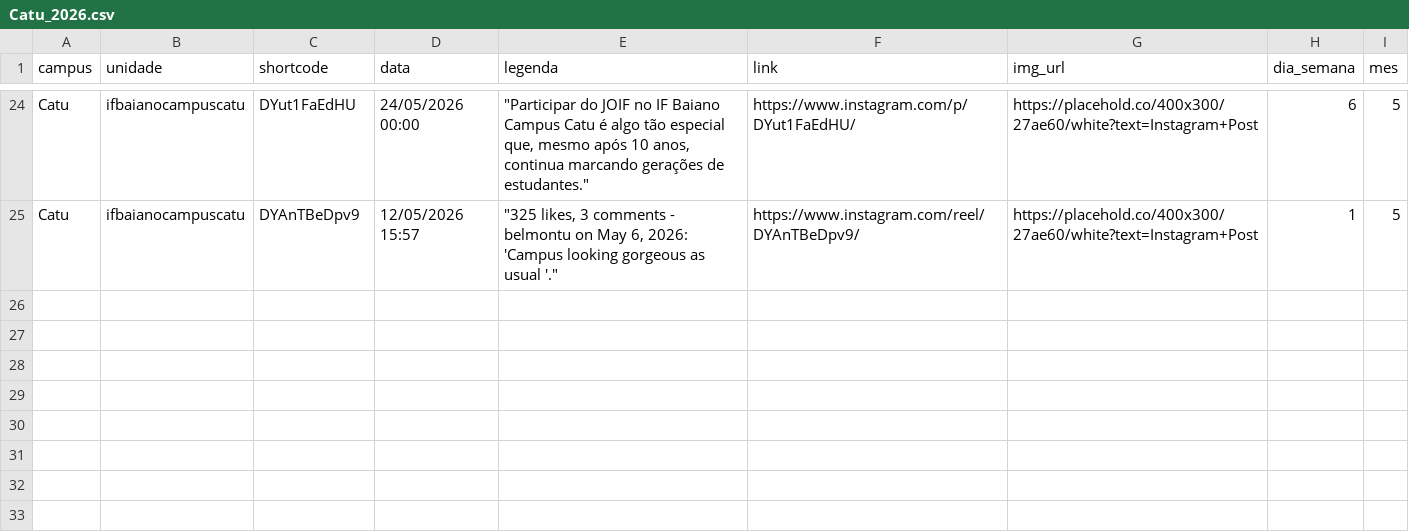
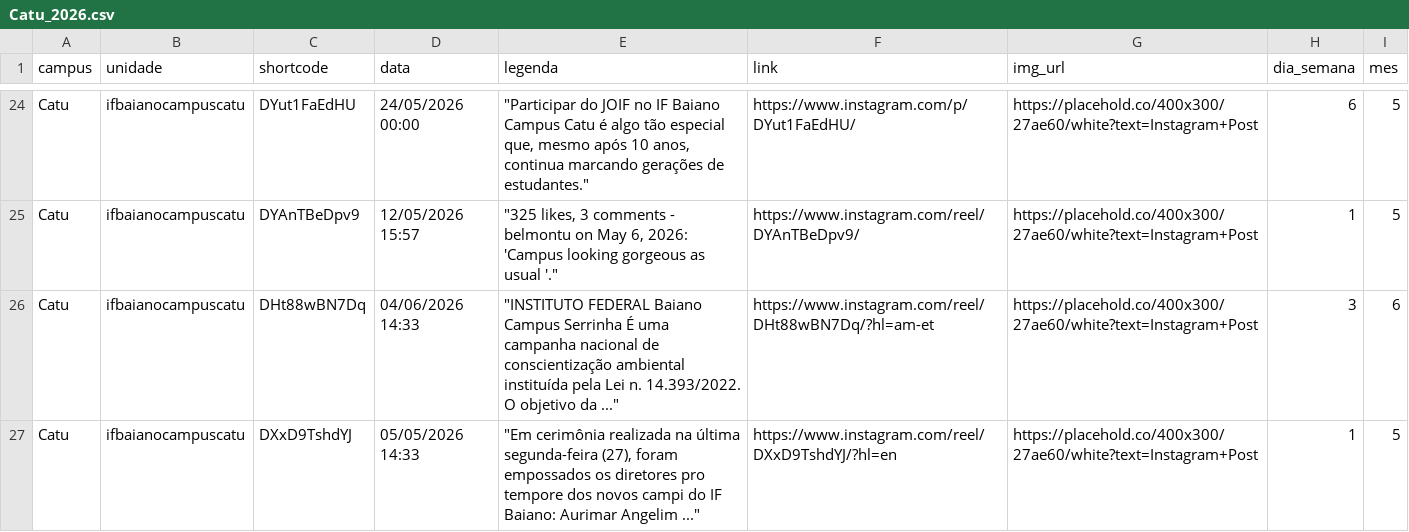
Before and after one commit to ascomifbaiano/socialmedia, a CSV file: data/Catu/Catu_2026.csv, drawn as a sheet; only a part is shown, gaps mark what is left out; the diff names each change by its address in the sheet, - before the commit and + after, or states it on an @@ line.

```diff
--- a/data/Catu/Catu_2026.csv
+++ b/data/Catu/Catu_2026.csv
+row 26: Catu | ifbaianocampuscatu | DHt88wBN7Dq | 04/06/2026 14:33 | "INSTITUTO FEDERAL Baiano Campus Serrinha É uma campanha nacional de conscientização ambiental instituída pela Lei n. 14.393/2022. O objetivo da ..." | https://www.instagram.com/reel/DHt88wBN7Dq/?hl=am-et | https://placehold.co/400x300/27ae60/white?text=Instagram+Post | 3 | 6
+row 27: Catu | ifbaianocampuscatu | DXxD9TshdYJ | 05/05/2026 14:33 | "Em cerimônia realizada na última segunda-feira (27), foram empossados os diretores pro tempore dos novos campi do IF Baiano: Aurimar Angelim ..." | https://www.instagram.com/reel/DXxD9TshdYJ/?hl=en | https://placehold.co/400x300/27ae60/white?text=Instagram+Post | 1 | 5
```
Also changed, not shown: data/Governador_Mangabeira/Governador_Mangabeira_2026.csv, data/Guanambi/Guanambi_2026.csv, 3 other files.
